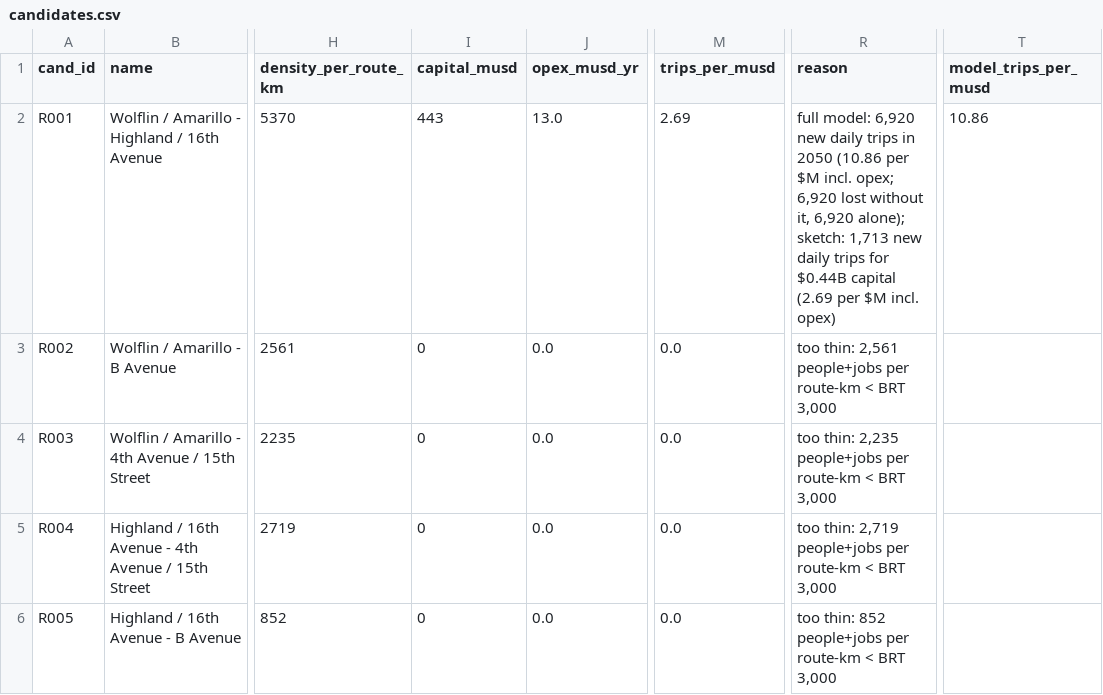
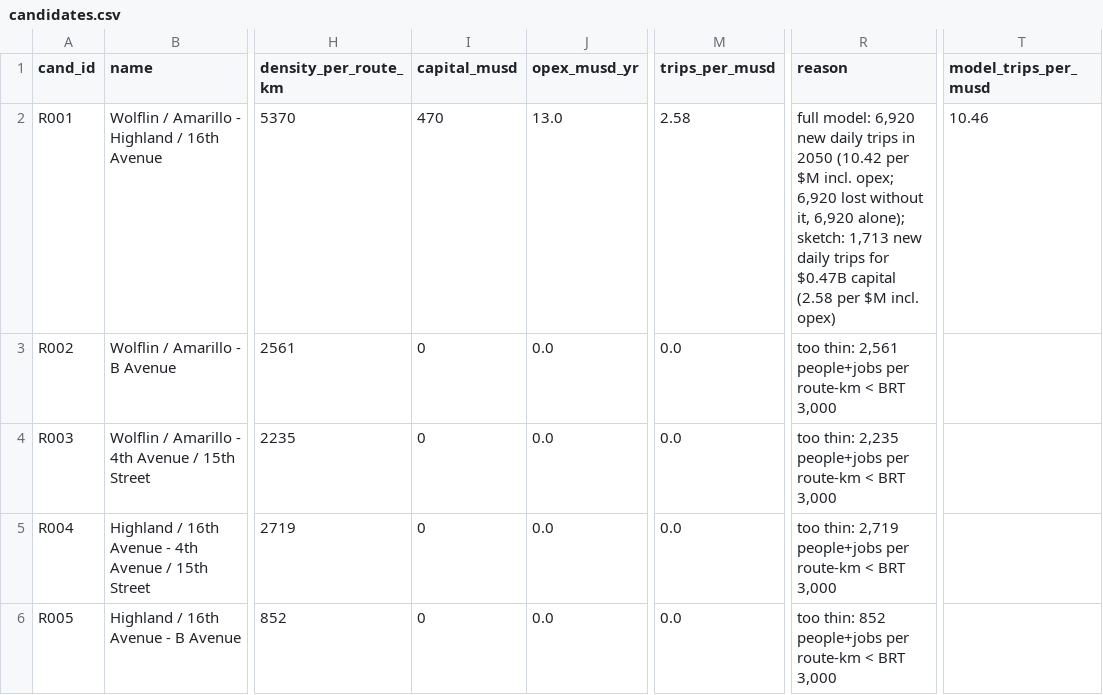
Before and after one commit to dgoodenough/texas-transit, a CSV file: urban/generated/amarillo/candidates.csv, drawn as a sheet; only a part is shown, gaps mark what is left out; the diff names each change by its address in the sheet, - before the commit and + after, or states it on an @@ line.

```diff
--- a/urban/generated/amarillo/candidates.csv
+++ b/urban/generated/amarillo/candidates.csv
-I2 (capital_musd): 443
+I2 (capital_musd): 470
-M2 (trips_per_musd): 2.69
+M2 (trips_per_musd): 2.58
-R2 (reason): …in 2050 (10.86 per $M incl. opex; 6,920 lost without it, 6,920 alone); sketch: 1,713 new daily trips for $0.44B capital (2.69 per $M…
+R2 (reason): …in 2050 (10.42 per $M incl. opex; 6,920 lost without it, 6,920 alone); sketch: 1,713 new daily trips for $0.47B capital (2.58 per $M…
-T2 (model_trips_per_musd): 10.86
+T2 (model_trips_per_musd): 10.46
```
Also changed, not shown: urban/generated/amarillo/lines.csv, urban/generated/college-station/candidates.csv, 17 other files.
